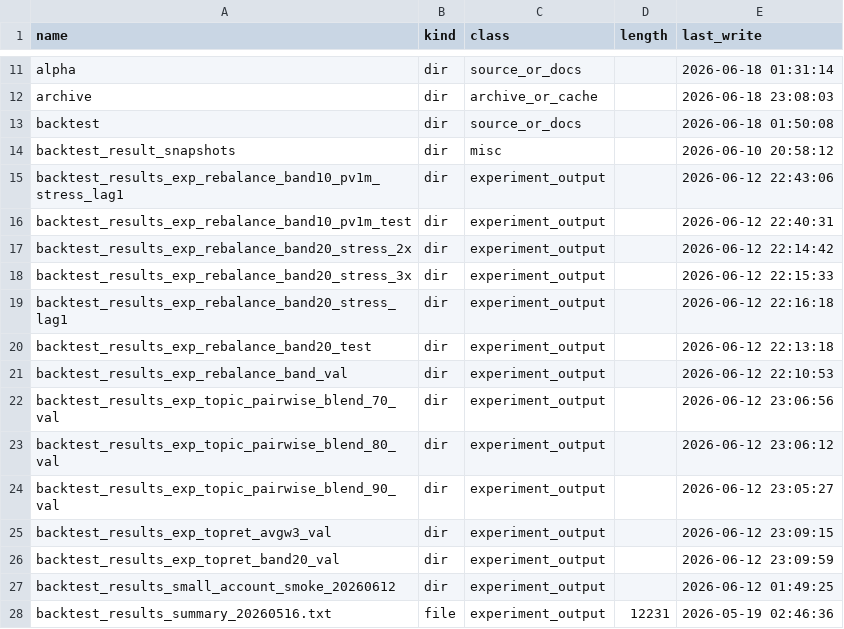
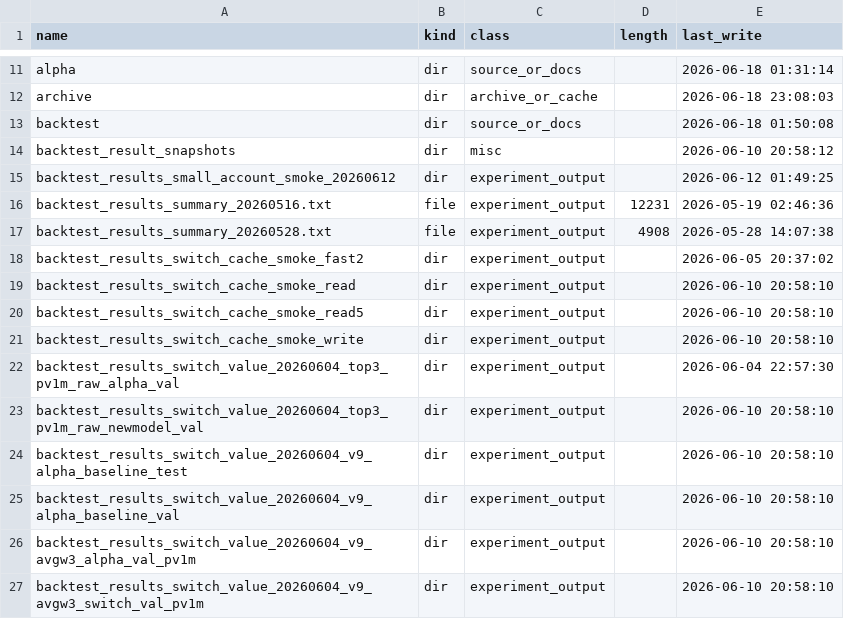
Before and after one commit to saberccccccc/stock, a CSV file: reports/codebase_cleanup_20260618/source_inventory.csv, drawn as a sheet; only a part is shown, gaps mark what is left out; the shorter side is filled out with more unchanged rows.

```diff
--- a/reports/codebase_cleanup_20260618/source_inventory.csv
+++ b/reports/codebase_cleanup_20260618/source_inventory.csv
@@ -14,14 +14,2 @@ backtest,dir,source_or_docs,,2026-06-18 01:50:08
 backtest_result_snapshots,dir,misc,,2026-06-10 20:58:12
-backtest_results_exp_rebalance_band10_pv1m_stress_lag1,dir,experiment_output,,2026-06-12 22:43:06
-backtest_results_exp_rebalance_band10_pv1m_test,dir,experiment_output,,2026-06-12 22:40:31
-backtest_results_exp_rebalance_band20_stress_2x,dir,experiment_output,,2026-06-12 22:14:42
-backtest_results_exp_rebalance_band20_stress_3x,dir,experiment_output,,2026-06-12 22:15:33
-backtest_results_exp_rebalance_band20_stress_lag1,dir,experiment_output,,2026-06-12 22:16:18
-backtest_results_exp_rebalance_band20_test,dir,experiment_output,,2026-06-12 22:13:18
-backtest_results_exp_rebalance_band_val,dir,experiment_output,,2026-06-12 22:10:53
-backtest_results_exp_topic_pairwise_blend_70_val,dir,experiment_output,,2026-06-12 23:06:56
-backtest_results_exp_topic_pairwise_blend_80_val,dir,experiment_output,,2026-06-12 23:06:12
-backtest_results_exp_topic_pairwise_blend_90_val,dir,experiment_output,,2026-06-12 23:05:27
-backtest_results_exp_topret_avgw3_val,dir,experiment_output,,2026-06-12 23:09:15
-backtest_results_exp_topret_band20_val,dir,experiment_output,,2026-06-12 23:09:59
 backtest_results_small_account_smoke_20260612,dir,experiment_output,,2026-06-12 01:49:25
```
Also changed, not shown: reports/codebase_cleanup_20260618/archive_plan.csv, 3 other files.
